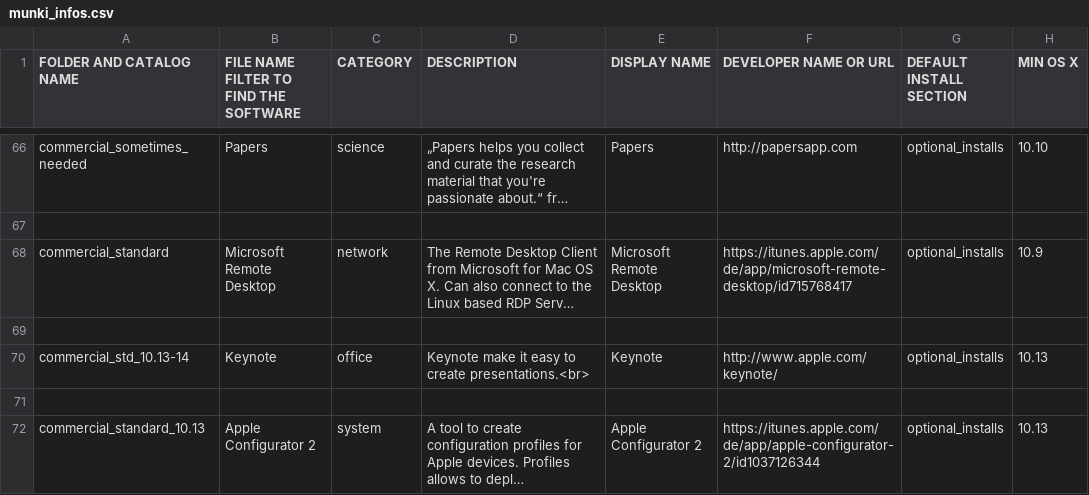
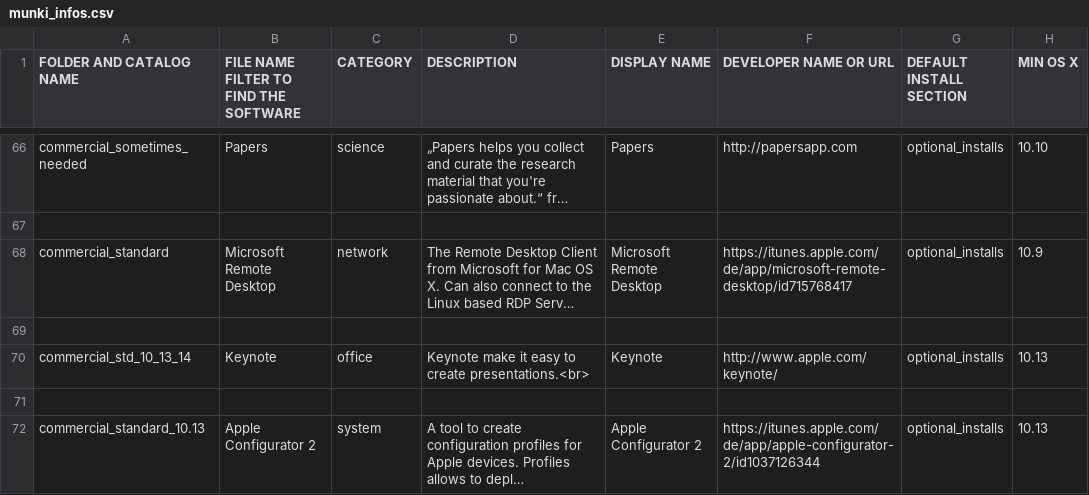
Before and after one commit to tm-dd/MunkiManageScripts, a CSV file: munki_infos.csv, drawn as a sheet; only a part is shown, gaps mark what is left out; long unchanged cells end in …; the diff names each change by its address in the sheet, - before the commit and + after, or states it on an @@ line.

Commit message:
fix wrong directory name in the example files
directories should not have "-" in here names

```diff
--- a/munki_infos.csv
+++ b/munki_infos.csv
-A70 (FOLDER AND CATALOG NAME): commercial_std_10.13-14
+A70 (FOLDER AND CATALOG NAME): commercial_std_10_13_14
```
Also changed, not shown: munki_manifests.csv, 2 other files.
